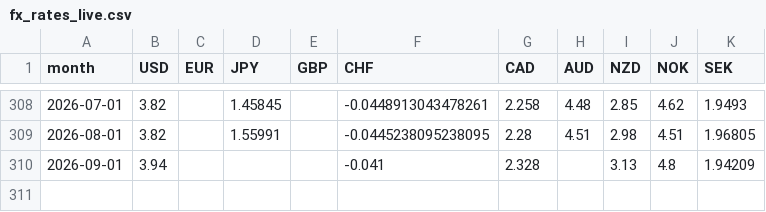
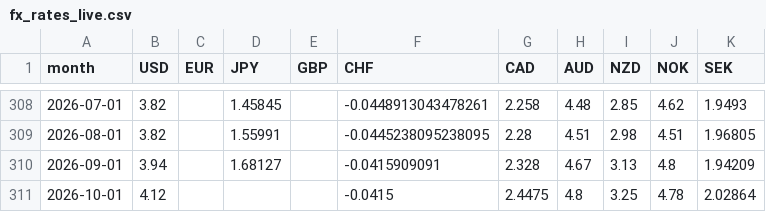
Before and after one commit to PFFK/rates-curve-strategy, a CSV file: data/paper/fx_rates_live.csv, drawn as a sheet; only a part is shown, gaps mark what is left out.

```diff
--- a/data/paper/fx_rates_live.csv
+++ b/data/paper/fx_rates_live.csv
@@ -309,2 +309,3 @@ month,USD,EUR,JPY,GBP,CHF,CAD,AUD,NZD,NOK,SEK
 2026-08-01,3.82,,1.55991,,-0.0445238095238095,2.28,4.51,2.98,4.51,1.96805
-2026-09-01,3.94,,,,-0.041,2.328,,3.13,4.8,1.94209
+2026-09-01,3.94,,1.68127,,-0.0415909091,2.328,4.67,3.13,4.8,1.94209
+2026-10-01,4.12,,,,-0.0415,2.4475,4.8,3.25,4.78,2.02864
```
Also changed, not shown: data/paper/fx_ledger.csv, data/paper/fx_spot_live.csv, 2 other files.
